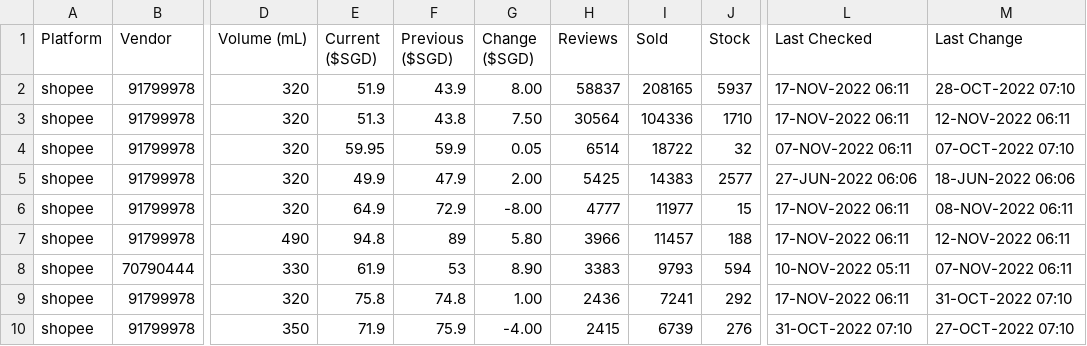
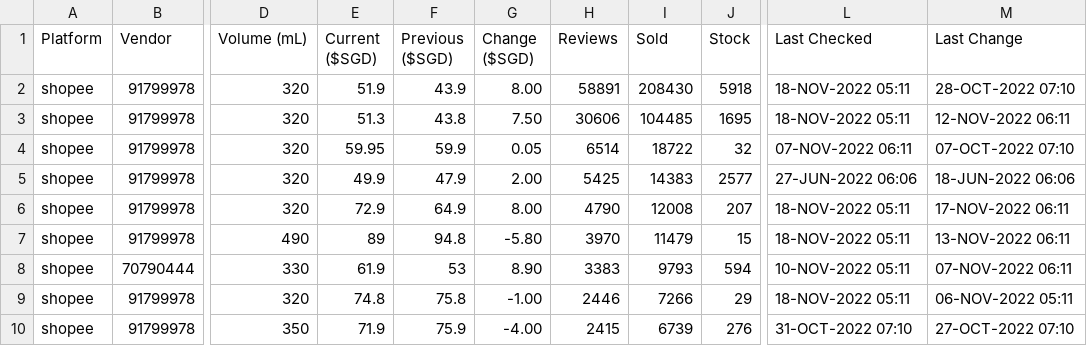
Before and after one commit to ngshiheng/fareview, a CSV file: data/guinness.csv, drawn as a sheet; only a part is shown, gaps mark what is left out; the diff covers the shown part only; the diff names each change by its address in the sheet, - before the commit and + after, or states it on an @@ line.

```diff
--- a/data/guinness.csv
+++ b/data/guinness.csv
-H2 (Reviews): 58837
+H2 (Reviews): 58891
-I2 (Sold): 208165
+I2 (Sold): 208430
-J2 (Stock): 5937
+J2 (Stock): 5918
-L2:L3 (Last Checked): 17-NOV-2022 06:11
+L2:L3 (Last Checked): 18-NOV-2022 05:11
-H3 (Reviews): 30564
+H3 (Reviews): 30606
-I3 (Sold): 104336
+I3 (Sold): 104485
-J3 (Stock): 1710
+J3 (Stock): 1695
-E6 (Current ($SGD)): 64.9
+E6 (Current ($SGD)): 72.9
-F6 (Previous ($SGD)): 72.9
+F6 (Previous ($SGD)): 64.9
-G6 (Change ($SGD)): -8.00
+G6 (Change ($SGD)): 8.00
-H6 (Reviews): 4777
+H6 (Reviews): 4790
-I6 (Sold): 11977
+I6 (Sold): 12008
-J6 (Stock): 15
+J6 (Stock): 207
-L6:L7 (Last Checked): 17-NOV-2022 06:11
+L6:L7 (Last Checked): 18-NOV-2022 05:11
-M6 (Last Change): 08-NOV-2022 06:11
+M6 (Last Change): 17-NOV-2022 06:11
-E7 (Current ($SGD)): 94.8
+E7 (Current ($SGD)): 89
-F7 (Previous ($SGD)): 89
+F7 (Previous ($SGD)): 94.8
-G7 (Change ($SGD)): 5.80
+G7 (Change ($SGD)): -5.80
-H7 (Reviews): 3966
+H7 (Reviews): 3970
-I7 (Sold): 11457
+I7 (Sold): 11479
-J7 (Stock): 188
+J7 (Stock): 15
-M7 (Last Change): 12-NOV-2022 06:11
+M7 (Last Change): 13-NOV-2022 06:11
-E9 (Current ($SGD)): 75.8
+E9 (Current ($SGD)): 74.8
-F9 (Previous ($SGD)): 74.8
+F9 (Previous ($SGD)): 75.8
-G9 (Change ($SGD)): 1.00
+G9 (Change ($SGD)): -1.00
-H9 (Reviews): 2436
+H9 (Reviews): 2446
-I9 (Sold): 7241
+I9 (Sold): 7266
-J9 (Stock): 292
+J9 (Stock): 29
-L9 (Last Checked): 17-NOV-2022 06:11
+L9 (Last Checked): 18-NOV-2022 05:11
-M9 (Last Change): 31-OCT-2022 07:10
+M9 (Last Change): 06-NOV-2022 05:11
```
Also changed, not shown: 26 edited cells elsewhere in this file, data/asahi.csv, data/carlsberg.csv, 2 other files.
